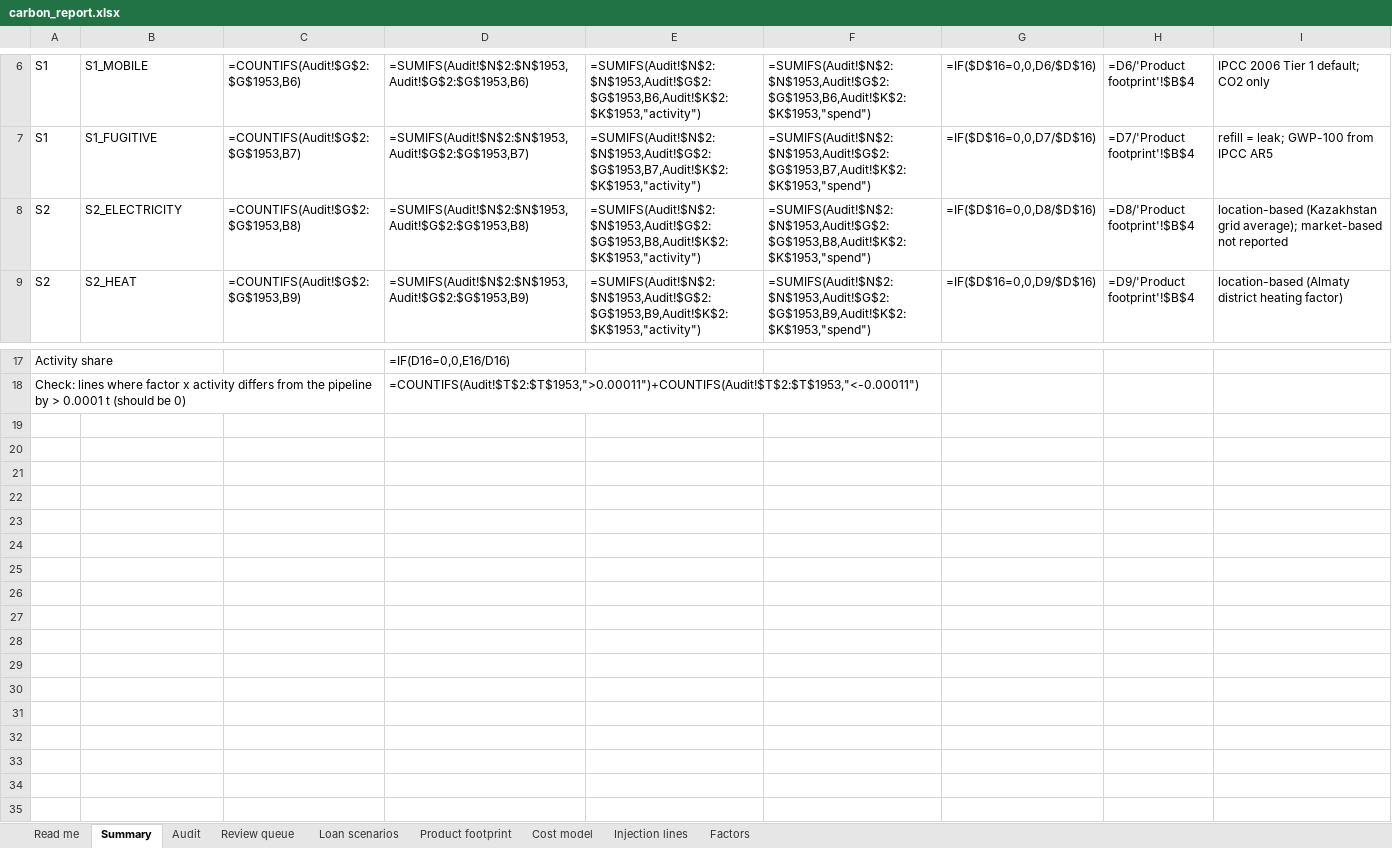
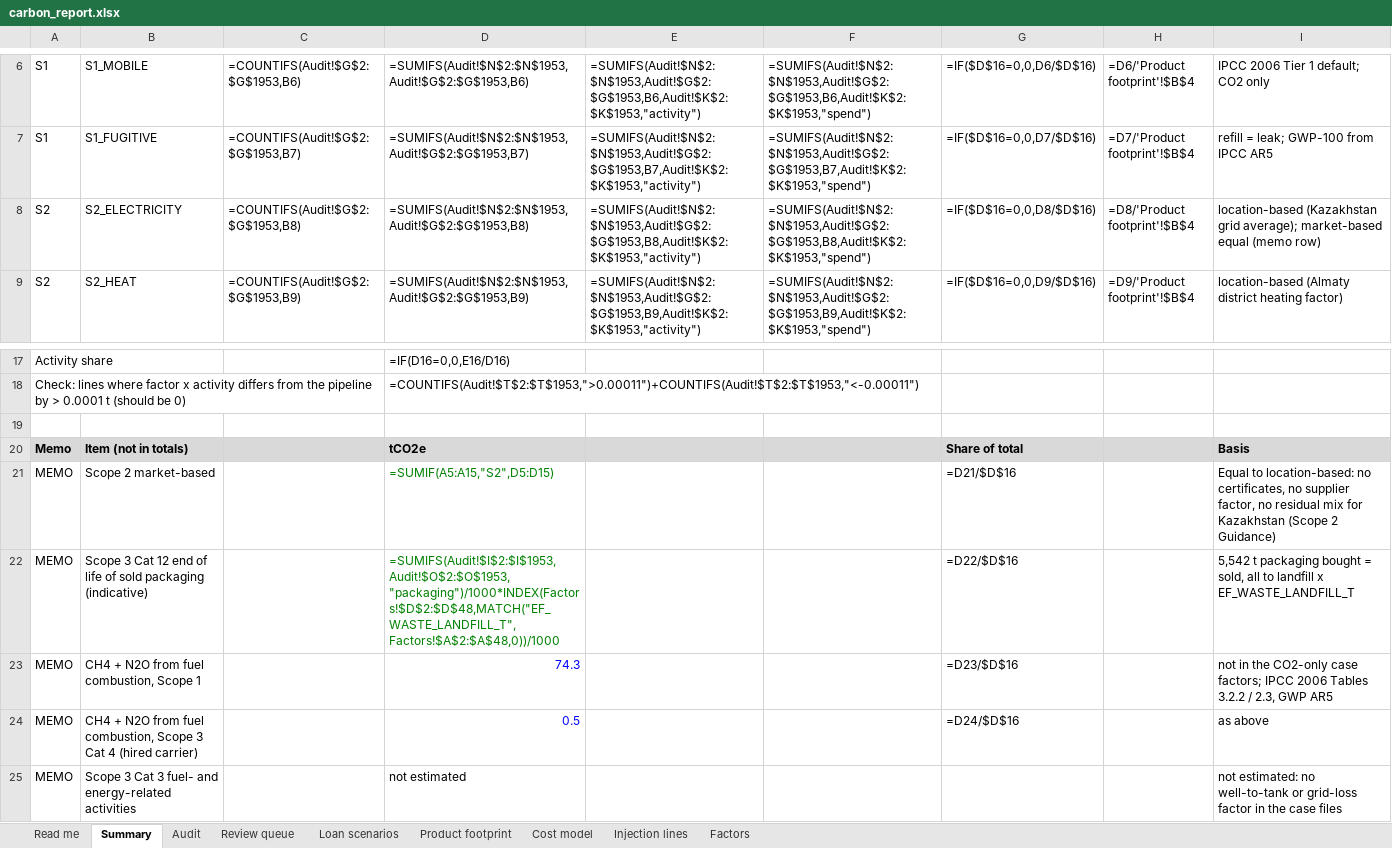
Before and after one commit to iistleyev/dala-foods-carbon-copilot, an Excel workbook: outputs/carbon_report.xlsx, sheet Summary, drawn as a sheet; only a part is shown, gaps mark what is left out; values as stored, in another font and other column widths than the file's, no borders; formulas without a stored value are shown as written; the diff names each change by its address in the sheet, - before the commit and + after, or states it on an @@ line.

```diff
--- a/outputs/carbon_report.xlsx (sheet Summary)
+++ b/outputs/carbon_report.xlsx (sheet Summary)
-I8: …average); market-based not reported
+I8: …average); market-based equal (memo row)
+row 19: (empty)
+row 20: Memo | Item (not in totals) |  | tCO2e |  |  | Share of total |  | Basis
+row 21: MEMO | Scope 2 market-based |  | =SUMIF(A5:A15,"S2",D5:D15) |  |  | =D21/$D$16 |  | Equal to location-based: no certificates, no supplier factor, no residual mix for Kazakhstan (Scope 2 Guidance)
+row 22: MEMO | Scope 3 Cat 12 end of life of sold packaging (indicative) |  | =SUMIFS(Audit!$I$2:$I$1953,Audit!$O$2:$O$1953,"packaging")/1000*INDEX(Factors!$D$2:$D$48,MATCH("EF_WASTE_LANDFILL_T",Factors!$A$2:$A$48,0))/1000 |  |  | =D22/$D$16 |  | 5,542 t packaging bought = sold, all to landfill x EF_WASTE_LANDFILL_T
+row 23: MEMO | CH4 + N2O from fuel combustion, Scope 1 |  | 74.3 |  |  | =D23/$D$16 |  | not in the CO2-only case factors; IPCC 2006 Tables 3.2.2 / 2.3, GWP AR5
+row 24: MEMO | CH4 + N2O from fuel combustion, Scope 3 Cat 4 (hired carrier) |  | 0.5 |  |  | =D24/$D$16 |  | as above
+row 25: MEMO | Scope 3 Cat 3 fuel- and energy-related activities |  | not estimated |  |  |  |  | not estimated: no well-to-tank or grid-loss factor in the case files
```
Also changed, not shown: 8 other files.
